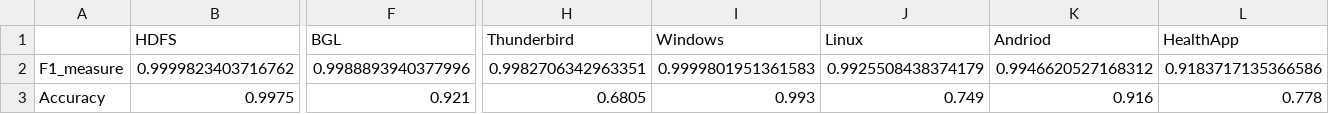
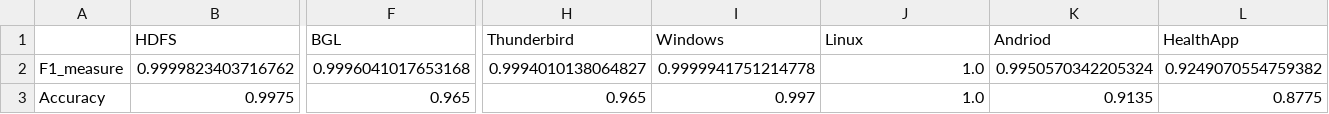
Before and after one commit to f1amingo/logparser, a CSV file: benchmark/Drain_bechmark_result.csv, drawn as a sheet; only a part is shown, gaps mark what is left out; the diff covers the shown part only; the diff names each change by its address in the sheet, - before the commit and + after, or states it on an @@ line.

```diff
--- a/benchmark/Drain_bechmark_result.csv
+++ b/benchmark/Drain_bechmark_result.csv
-F2 (BGL): 0.9988893940377996
+F2 (BGL): 0.9996041017653168
-H2 (Thunderbird): 0.9982706342963351
+H2 (Thunderbird): 0.9994010138064827
-I2 (Windows): 0.9999801951361583
+I2 (Windows): 0.9999941751214778
-J2 (Linux): 0.9925508438374179
+J2 (Linux): 1.0
-K2 (Andriod): 0.9946620527168312
+K2 (Andriod): 0.9950570342205324
-L2 (HealthApp): 0.9183717135366586
+L2 (HealthApp): 0.9249070554759382
-F3 (BGL): 0.921
+F3 (BGL): 0.965
-H3 (Thunderbird): 0.6805
+H3 (Thunderbird): 0.965
-I3 (Windows): 0.993
+I3 (Windows): 0.997
-J3 (Linux): 0.749
+J3 (Linux): 1.0
-K3 (Andriod): 0.916
+K3 (Andriod): 0.9135
-L3 (HealthApp): 0.778
+L3 (HealthApp): 0.8775
```
Also changed, not shown: 7 edited cells elsewhere in this file, benchmark/Spell_bechmark_result.csv, 8 other files.
